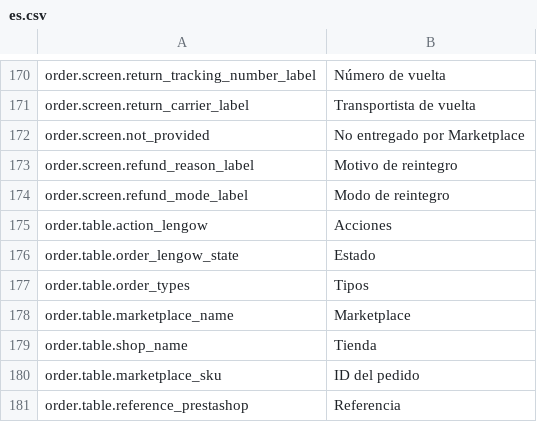
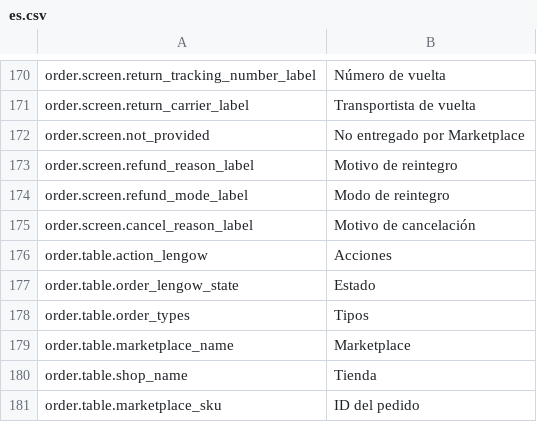
Before and after one commit to lengow/plugin-prestashop, a CSV file: translations/es.csv, drawn as a sheet; only a part is shown, gaps mark what is left out; the shorter side is filled out with more unchanged rows.

```diff
--- a/translations/es.csv
+++ b/translations/es.csv
@@ -174,2 +174,3 @@ order.screen.refund_reason_label|Motivo de reintegro
 order.screen.refund_mode_label|Modo de reintegro
+order.screen.cancel_reason_label|Motivo de cancelación
 order.table.action_lengow|Acciones
```
Also changed, not shown: config/checkmd5.csv, translations/en.csv, 10 other files.
